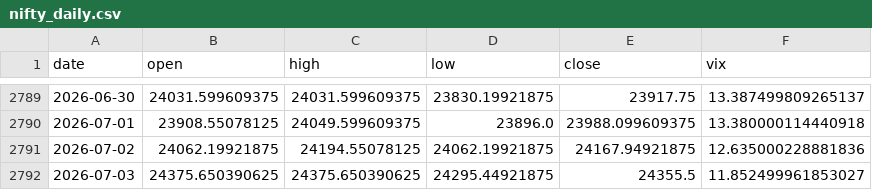
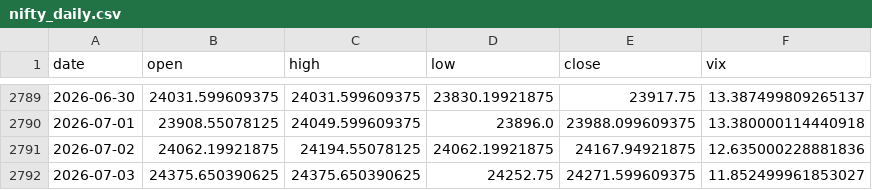
Before and after one commit to pravindev666/JUDAH-Nifty-Oracle, a CSV file: data/nifty_daily.csv, drawn as a sheet; only a part is shown, gaps mark what is left out.

```diff
--- a/data/nifty_daily.csv
+++ b/data/nifty_daily.csv
@@ -2791,2 +2791,2 @@ date,open,high,low,close,vix
 2026-07-02,24062.19921875,24194.55078125,24062.19921875,24167.94921875,12.635000228881836
-2026-07-03,24375.650390625,24375.650390625,24295.44921875,24355.5,11.852499961853027
+2026-07-03,24375.650390625,24375.650390625,24252.75,24271.599609375,11.852499961853027
```
Also changed, not shown: data/dxy_daily.csv, data/us_vix_daily.csv, 3 other files.
